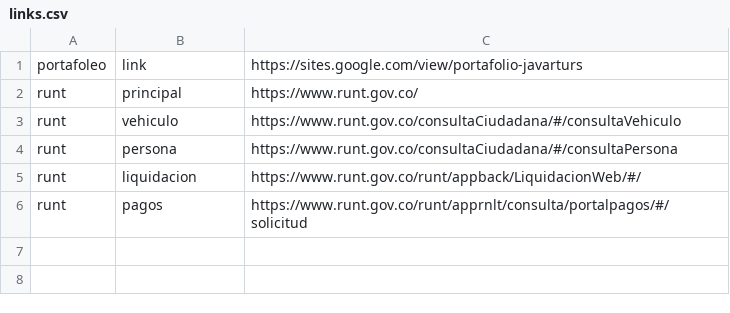
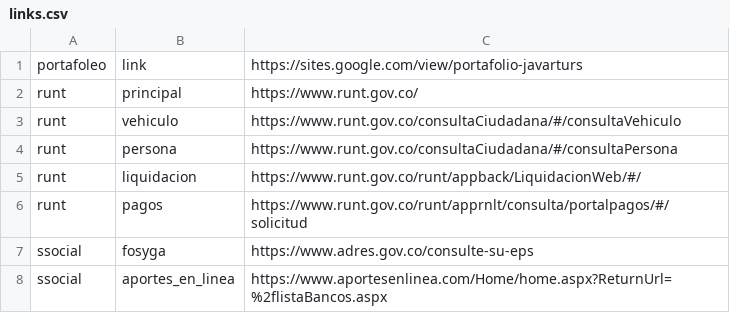
Before and after one commit to jbeltrano/auto_javarturs, a CSV file: bin/config/links.csv, drawn as a sheet; the diff names each change by its address in the sheet, - before the commit and + after, or states it on an @@ line.

```diff
--- a/bin/config/links.csv
+++ b/bin/config/links.csv
+row 7: ssocial | fosyga | https://www.adres.gov.co/consulte-su-eps
+row 8: ssocial | aportes_en_linea | https://www.aportesenlinea.com/Home/home.aspx?ReturnUrl=%2flistaBancos.aspx
```
Also changed, not shown: src/config/links.csv, 55 other files.
